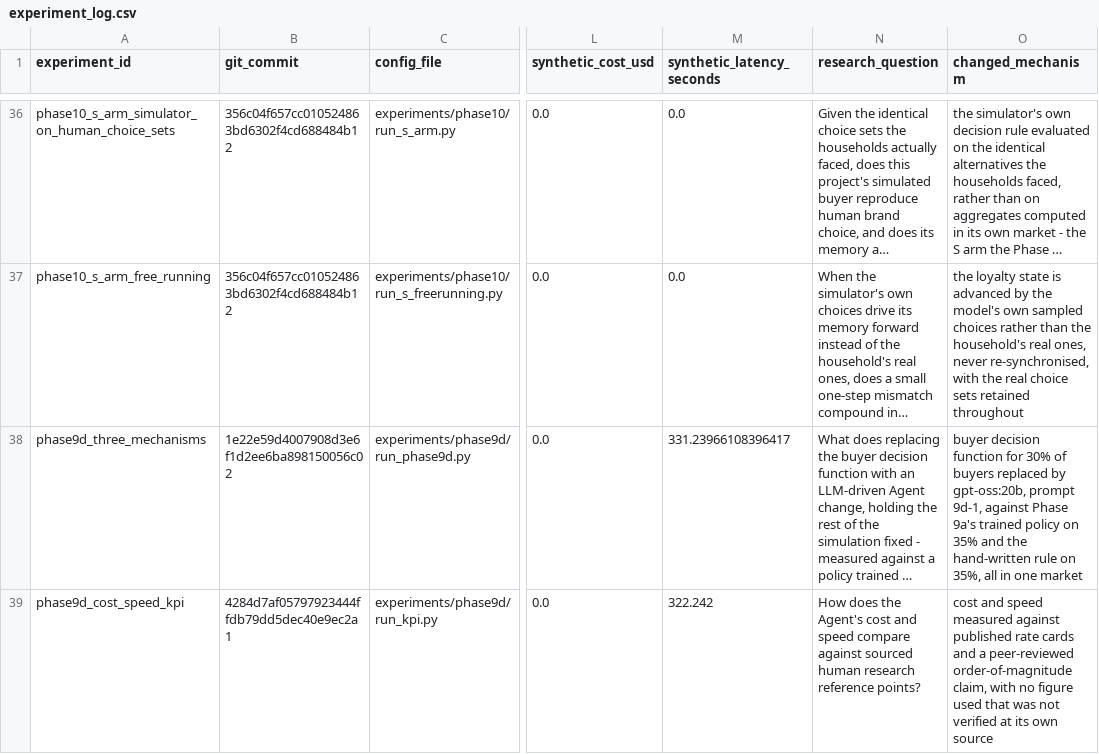
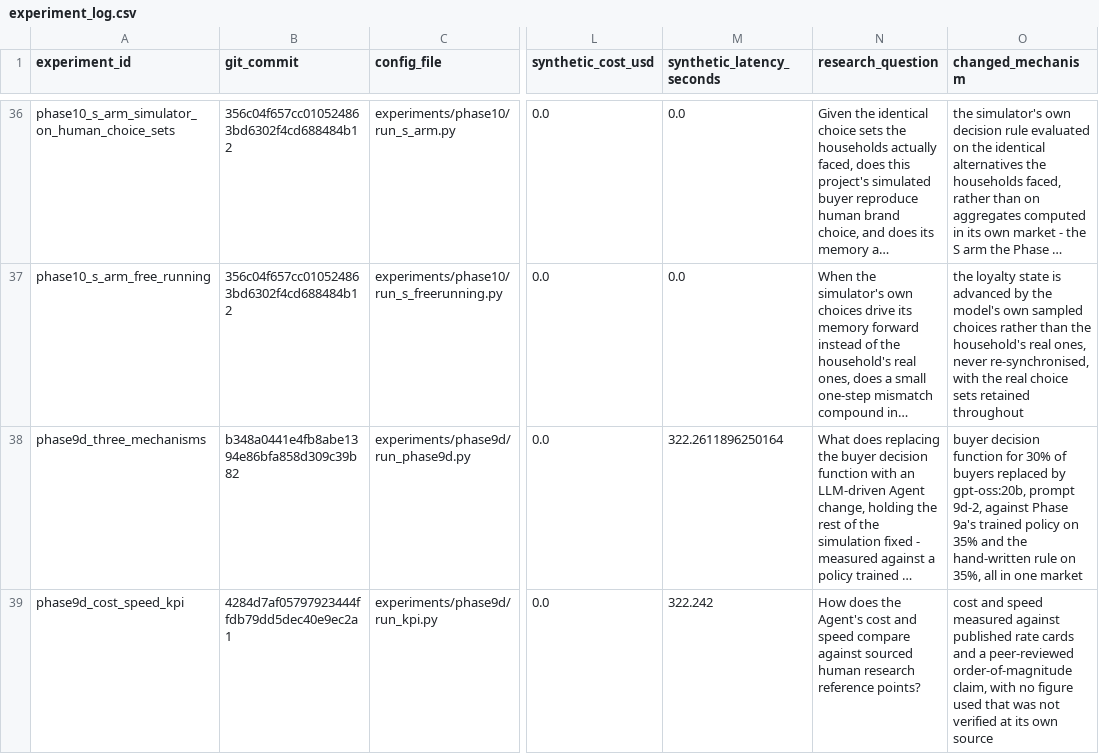
Before and after one commit to heatherluu99/learned-market, a CSV file: experiment_log.csv, drawn as a sheet; only a part is shown, gaps mark what is left out; long unchanged cells end in …; the diff names each change by its address in the sheet, - before the commit and + after, or states it on an @@ line.

Commit message:
Phase 9d: the level collapse is a feedback loop, not conservatism
All 223 distinct prompts in the run read "rarely buys overall" - every one,
including prompts describing a shopper that had bought at that stall two weeks
running. The descriptor comes from the buyer's own history_rate, so the
Agent's low purchase rate drives its own observations into the bottom bucket
and keeps them there.

Buyers on the rule have a history_rate mean of 0.205; buyers on the Agent
0.029, one seventh. Over the states its own trajectory actually reaches the
Agent's probability has median 0.05 and maximum 0.35, against 0.85 when the
same model is asked about a hand-constructed loyal shopper - a state it stops
producing.

Part of this was mine. The thresholds were 0.2 and 0.5 on a quantity whose
median under the rule is 0.18 and whose maximum is 0.60, so "buys often"
described 1.0% of encounters. Third threshold in this project set outside its
own quantity's range, and the first to fail silently rather than by returning
an impossible number.

But recalibrating to the rule's terciles changed the result by nothing at all:
the Agent's own p90 is 0.067, below even the lowered boundary. That the loop
survives its own fix is what establishes it as a loop.

This is Phase 9's question arriving in an LLM through a channel those phases
did not test - the agent's behaviour re-entering its observations rather than
its state. 9a-9c found error amplification saturating at 1.7x around the right
level; this is convergence to a wrong one.

Not established: the feedback runs through a three-way bucket, so an Agent
shown the number rather than the label might not collapse. That is a
registered change to the observation set and is not made here to chase a
better result.

```diff
--- a/experiment_log.csv
+++ b/experiment_log.csv
-B38 (git_commit): 1e22e59d4007908d3e6f1d2ee6ba898150056c02
+B38 (git_commit): b348a0441e4fb8abe1394e86bfa858d309c39b82
-M38 (synthetic_latency_seconds): 331.23966108396417
+M38 (synthetic_latency_seconds): 322.2611896250164
-O38 (changed_mechanism): …gpt-oss:20b, prompt 9d-1, against Phase…
+O38 (changed_mechanism): …gpt-oss:20b, prompt 9d-2, against Phase…
```
Also changed, not shown: results/phase9d/agent_usage.csv, 1 other file.
